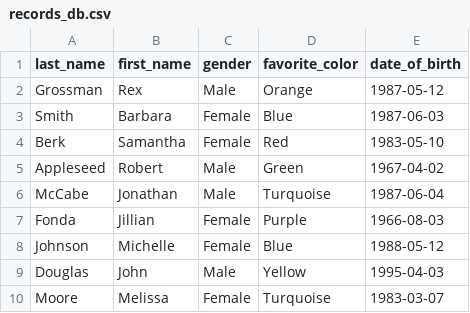
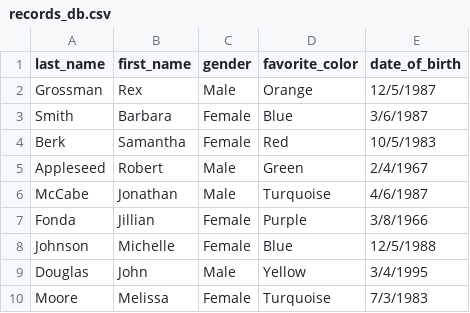
Before and after one commit to jelliotartz/record-sorter, a CSV file: db/records_db.csv, drawn as a sheet.

```diff
--- a/db/records_db.csv
+++ b/db/records_db.csv
@@ -1,10 +1,10 @@
 last_name,first_name,gender,favorite_color,date_of_birth
-Grossman,Rex,Male,Orange,1987-05-12
-Smith,Barbara,Female,Blue,1987-06-03
-Berk,Samantha,Female,Red,1983-05-10
-Appleseed,Robert,Male,Green,1967-04-02
-McCabe,Jonathan,Male,Turquoise,1987-06-04
-Fonda,Jillian,Female,Purple,1966-08-03
-Johnson,Michelle,Female,Blue,1988-05-12
-Douglas,John,Male,Yellow,1995-04-03
-Moore,Melissa,Female,Turquoise,1983-03-07
+Grossman,Rex,Male,Orange,12/5/1987
+Smith,Barbara,Female,Blue,3/6/1987
+Berk,Samantha,Female,Red,10/5/1983
+Appleseed,Robert,Male,Green,2/4/1967
+McCabe,Jonathan,Male,Turquoise,4/6/1987
+Fonda,Jillian,Female,Purple,3/8/1966
+Johnson,Michelle,Female,Blue,12/5/1988
+Douglas,John,Male,Yellow,3/4/1995
+Moore,Melissa,Female,Turquoise,7/3/1983
```
Also changed, not shown: 2 other files.
